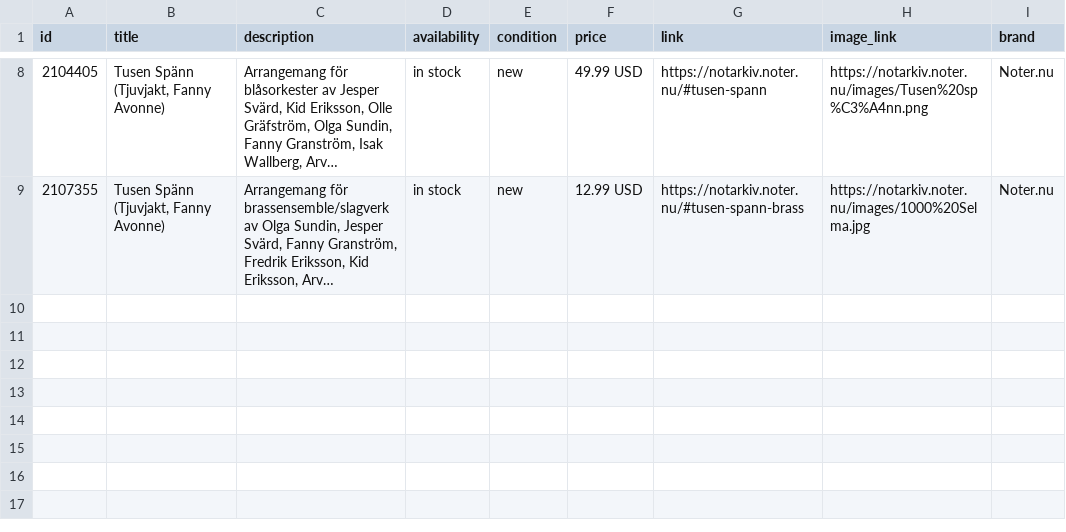
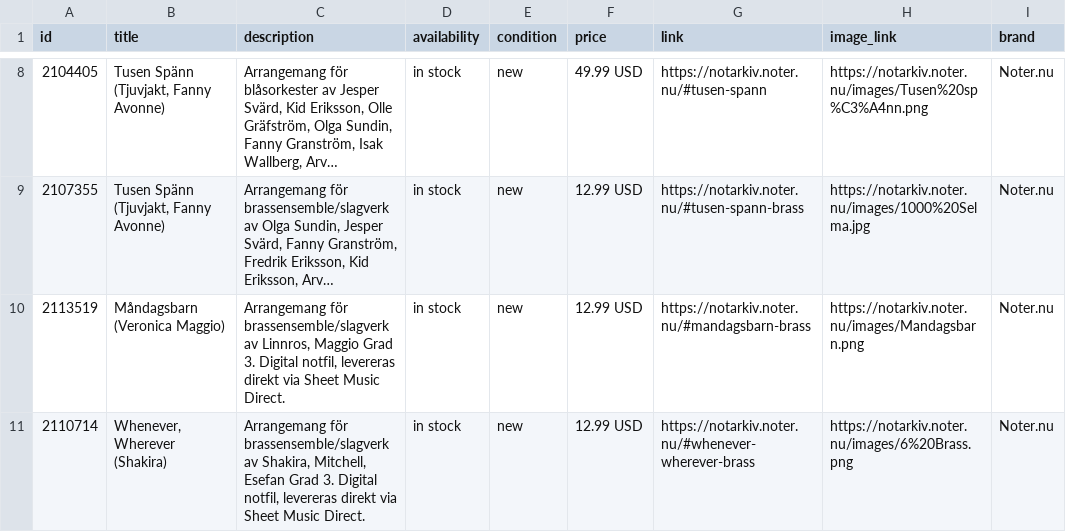
Before and after one commit to MaestroHB/Notarkiv, a CSV file: feeds/Noter_via_SMD_Facebook_katalog_2.csv, drawn as a sheet; only a part is shown, gaps mark what is left out; long unchanged cells end in …; the diff names each change by its address in the sheet, - before the commit and + after, or states it on an @@ line.

```diff
--- a/feeds/Noter_via_SMD_Facebook_katalog_2.csv
+++ b/feeds/Noter_via_SMD_Facebook_katalog_2.csv
+row 10: 2113519 | Måndagsbarn (Veronica Maggio) | Arrangemang för brassensemble/slagverk av Linnros, Maggio Grad 3. Digital notfil, levereras direkt via Sheet Music Direct. | in stock | new | 12.99 USD | https://notarkiv.noter.nu/#mandagsbarn-brass | https://notarkiv.noter.nu/images/Mandagsbarn.png | Noter.nu
+row 11: 2110714 | Whenever, Wherever (Shakira) | Arrangemang för brassensemble/slagverk av Shakira, Mitchell, Esefan Grad 3. Digital notfil, levereras direkt via Sheet Music Direct. | in stock | new | 12.99 USD | https://notarkiv.noter.nu/#whenever-wherever-brass | https://notarkiv.noter.nu/images/6%20Brass.png | Noter.nu
```
Also changed, not shown: feeds/Noter_via_SMD_Google_katalog_notarkivlank.csv.
